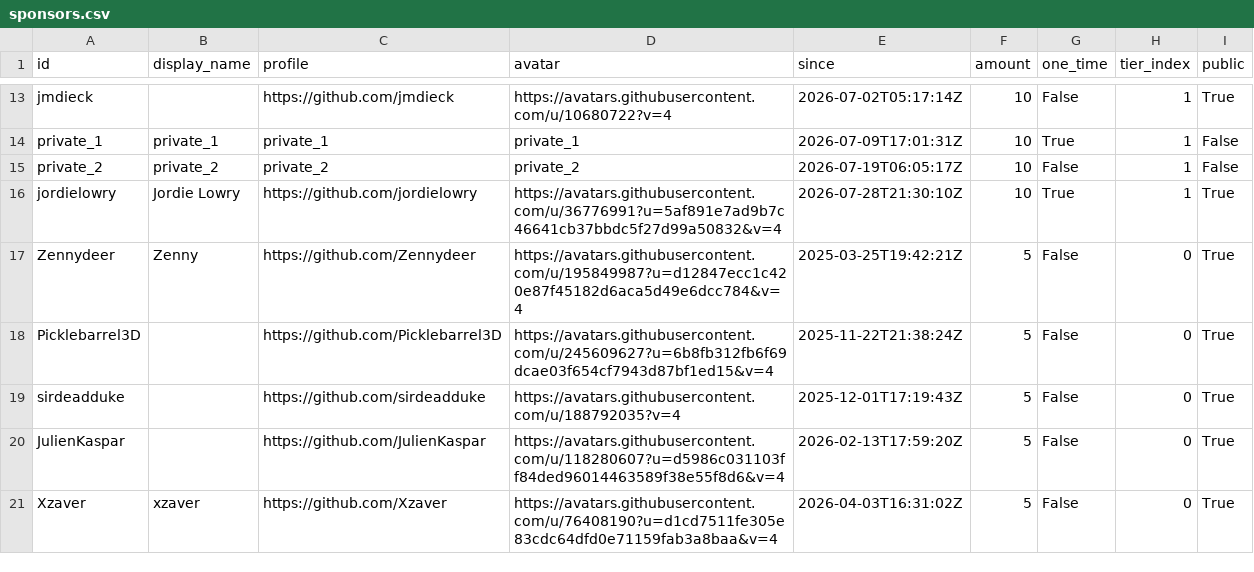
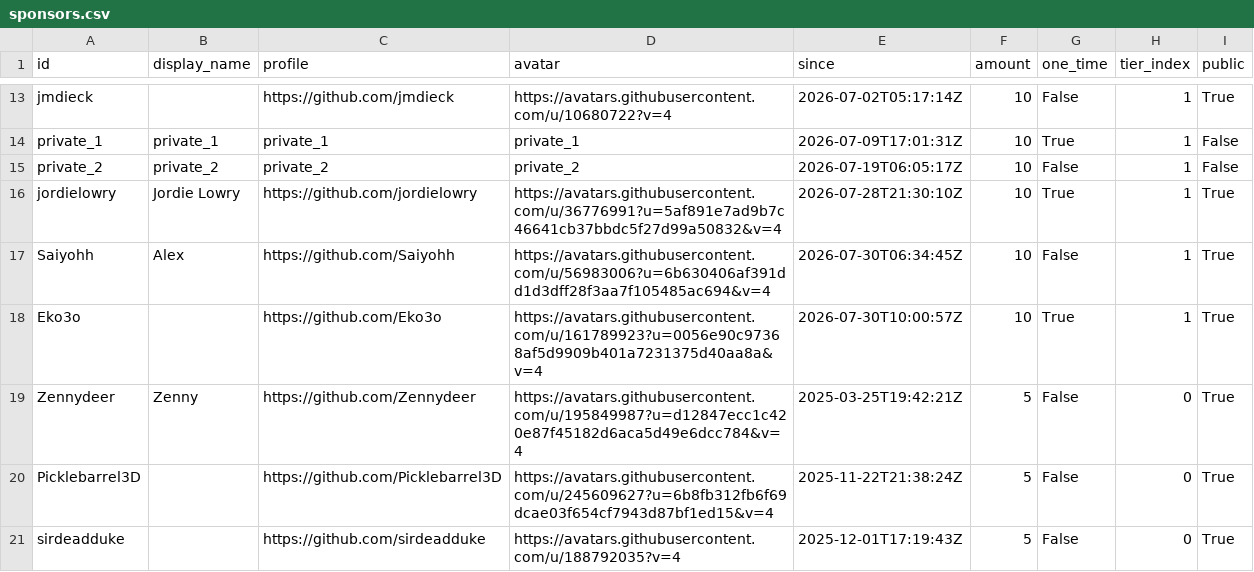
Before and after one commit to ucupumar/ucupaint-wiki, a CSV file: data/sponsors.csv, drawn as a sheet; only a part is shown, gaps mark what is left out; the shorter side is filled out with more unchanged rows.

```diff
--- a/data/sponsors.csv
+++ b/data/sponsors.csv
@@ -16,2 +16,4 @@ private_2, private_2, private_2, private_2, 2026-07-19T06:05:17Z, 10, False, 1,
 jordielowry, Jordie Lowry, https://github.com/jordielowry, https://avatars.githubusercontent.com/u/36776991?u=5af891e7ad9b7c46641cb37bbdc5f27d99a50832&v=4, 2026-07-28T21:30:10Z, 10, True, 1, True
+Saiyohh, Alex, https://github.com/Saiyohh, https://avatars.githubusercontent.com/u/56983006?u=6b630406af391dd1d3dff28f3aa7f105485ac694&v=4, 2026-07-30T06:34:45Z, 10, False, 1, True
+Eko3o, , https://github.com/Eko3o, https://avatars.githubusercontent.com/u/161789923?u=0056e90c97368af5d9909b401a7231375d40aa8a&v=4, 2026-07-30T10:00:57Z, 10, True, 1, True
 Zennydeer, Zenny, https://github.com/Zennydeer, https://avatars.githubusercontent.com/u/195849987?u=d12847ecc1c420e87f45182d6aca5d49e6dcc784&v=4, 2025-03-25T19:42:21Z, 5, False, 0, True
```
Also changed, not shown: 2 other files.
